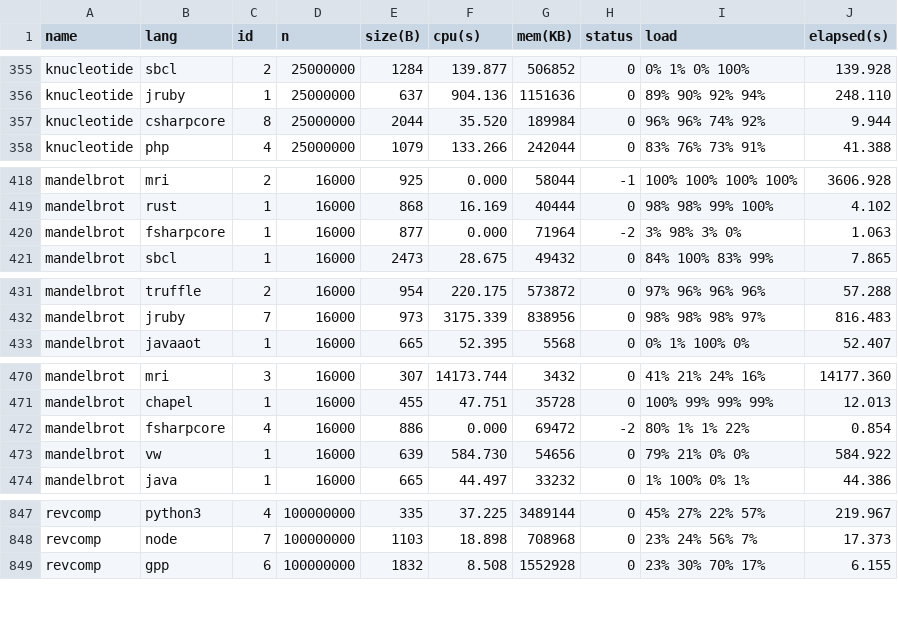
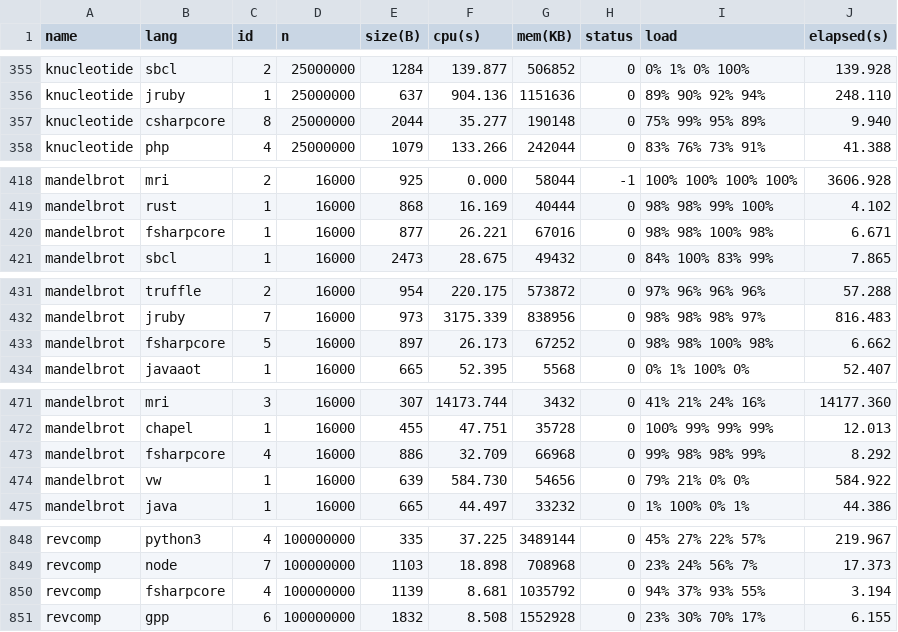
Before and after one commit to 4creators/BenchmarksGame, a CSV file: public/data/data.csv, drawn as a sheet; only a part is shown, gaps mark what is left out.

```diff
--- a/public/data/data.csv
+++ b/public/data/data.csv
@@ -356,3 +356,3 @@ knucleotide,sbcl,2,25000000,1284,139.877,506852,0,0% 1% 0% 100%,139.928
 knucleotide,jruby,1,25000000,637,904.136,1151636,0,89% 90% 92% 94%,248.110
-knucleotide,csharpcore,8,25000000,2044,35.520,189984,0,96% 96% 74% 92%,9.944
+knucleotide,csharpcore,8,25000000,2044,35.277,190148,0,75% 99% 95% 89%,9.940
 knucleotide,php,4,25000000,1079,133.266,242044,0,83% 76% 73% 91%,41.388
@@ -419,3 +419,3 @@ mandelbrot,mri,2,16000,925,0.000,58044,-1,100% 100% 100% 100%,3606.928
 mandelbrot,rust,1,16000,868,16.169,40444,0,98% 98% 99% 100%,4.102
-mandelbrot,fsharpcore,1,16000,877,0.000,71964,-2,3% 98% 3% 0%,1.063
+mandelbrot,fsharpcore,1,16000,877,26.221,67016,0,98% 98% 100% 98%,6.671
 mandelbrot,sbcl,1,16000,2473,28.675,49432,0,84% 100% 83% 99%,7.865
@@ -432,2 +432,3 @@ mandelbrot,truffle,2,16000,954,220.175,573872,0,97% 96% 96% 96%,57.288
 mandelbrot,jruby,7,16000,973,3175.339,838956,0,98% 98% 98% 97%,816.483
+mandelbrot,fsharpcore,5,16000,897,26.173,67252,0,98% 98% 100% 98%,6.662
 mandelbrot,javaaot,1,16000,665,52.395,5568,0,0% 1% 100% 0%,52.407
@@ -471,3 +472,3 @@ mandelbrot,mri,3,16000,307,14173.744,3432,0,41% 21% 24% 16%,14177.360
 mandelbrot,chapel,1,16000,455,47.751,35728,0,100% 99% 99% 99%,12.013
-mandelbrot,fsharpcore,4,16000,886,0.000,69472,-2,80% 1% 1% 22%,0.854
+mandelbrot,fsharpcore,4,16000,886,32.709,66968,0,99% 98% 98% 99%,8.292
 mandelbrot,vw,1,16000,639,584.730,54656,0,79% 21% 0% 0%,584.922
@@ -848,2 +849,3 @@ revcomp,python3,4,100000000,335,37.225,3489144,0,45% 27% 22% 57%,219.967
 revcomp,node,7,100000000,1103,18.898,708968,0,23% 24% 56% 7%,17.373
+revcomp,fsharpcore,4,100000000,1139,8.681,1035792,0,94% 37% 93% 55%,3.194
 revcomp,gpp,6,100000000,1832,8.508,1552928,0,23% 30% 70% 17%,6.155
```
Also changed, not shown: public/data/alldata.csv, public/data/ndata.csv, 28 other files.
